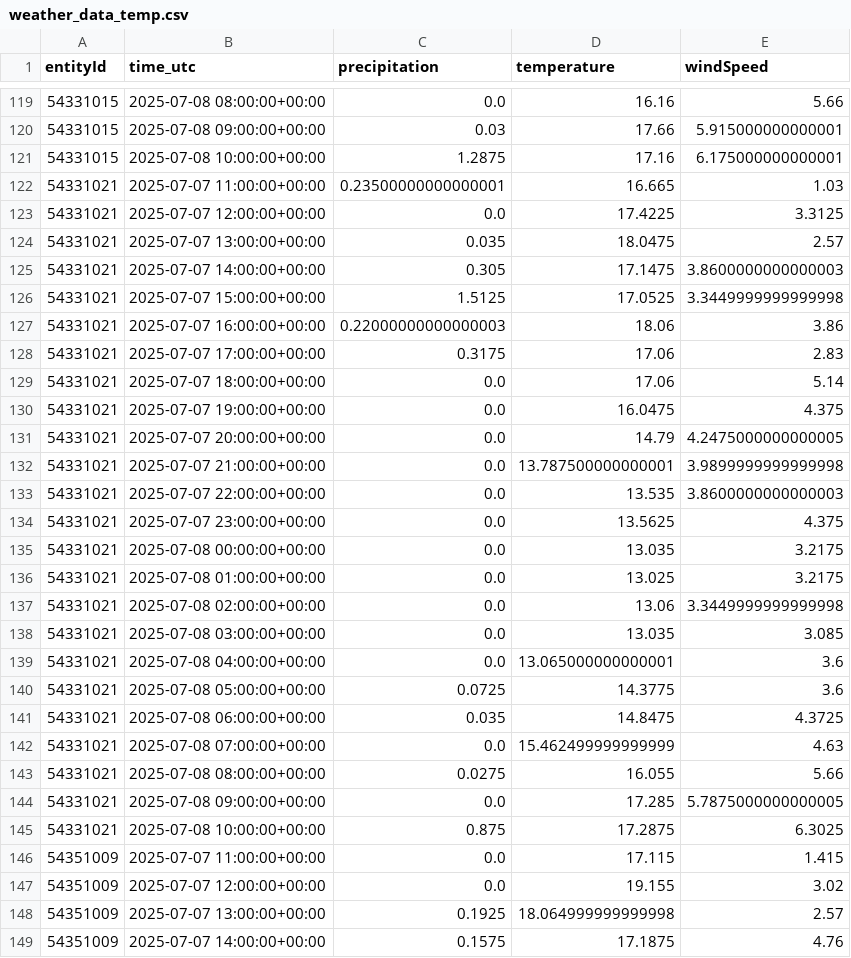
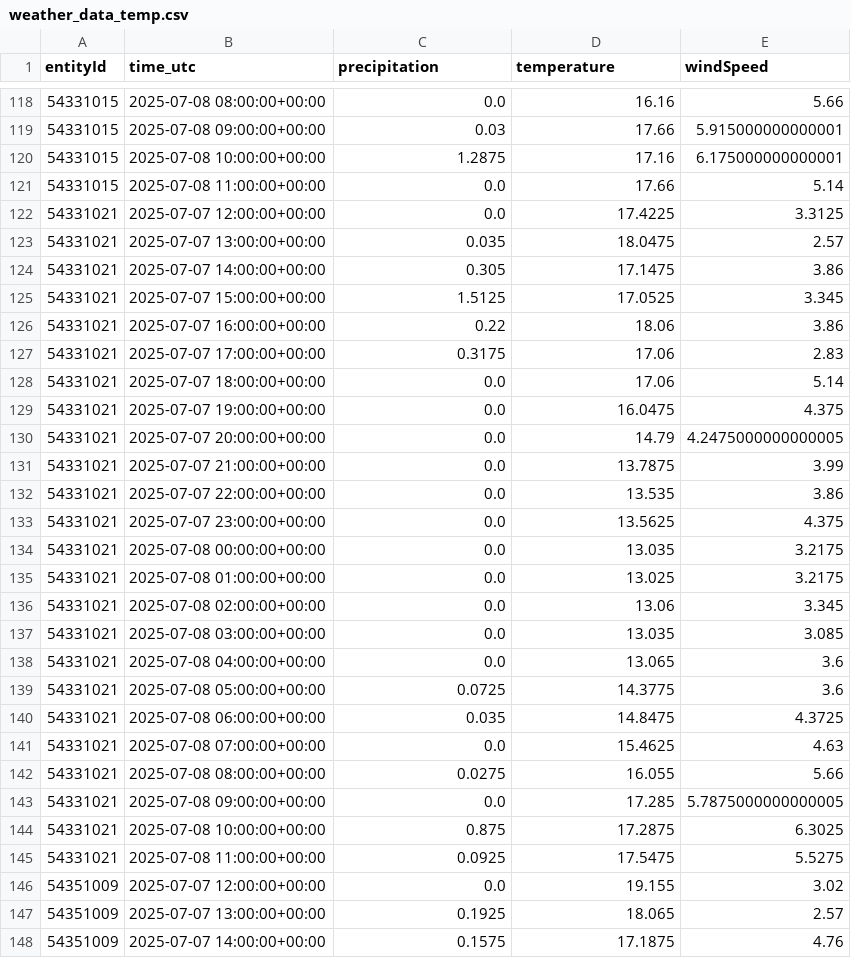
Before and after one commit to kielregionmobil/Sprottenflotte_Prediction, a CSV file: data/weather_data_temp.csv, drawn as a sheet; only a part is shown, gaps mark what is left out; the diff covers the shown part only.

Commit message:
Update data/weather_data_temp.csv file

```diff
--- a/data/weather_data_temp.csv
+++ b/data/weather_data_temp.csv
@@ -121,8 +120,8 @@ entityId,time_utc,precipitation,temperature,windSpeed
 54331015,2025-07-08 10:00:00+00:00,1.2875,17.16,6.175000000000001
-54331021,2025-07-07 11:00:00+00:00,0.23500000000000001,16.665,1.03
+54331015,2025-07-08 11:00:00+00:00,0.0,17.66,5.14
 54331021,2025-07-07 12:00:00+00:00,0.0,17.4225,3.3125
 54331021,2025-07-07 13:00:00+00:00,0.035,18.0475,2.57
-54331021,2025-07-07 14:00:00+00:00,0.305,17.1475,3.8600000000000003
-54331021,2025-07-07 15:00:00+00:00,1.5125,17.0525,3.3449999999999998
-54331021,2025-07-07 16:00:00+00:00,0.22000000000000003,18.06,3.86
+54331021,2025-07-07 14:00:00+00:00,0.305,17.1475,3.86
+54331021,2025-07-07 15:00:00+00:00,1.5125,17.0525,3.345
+54331021,2025-07-07 16:00:00+00:00,0.22,18.06,3.86
 54331021,2025-07-07 17:00:00+00:00,0.3175,17.06,2.83
@@ -131,4 +130,4 @@ entityId,time_utc,precipitation,temperature,windSpeed
 54331021,2025-07-07 20:00:00+00:00,0.0,14.79,4.2475000000000005
-54331021,2025-07-07 21:00:00+00:00,0.0,13.787500000000001,3.9899999999999998
-54331021,2025-07-07 22:00:00+00:00,0.0,13.535,3.8600000000000003
+54331021,2025-07-07 21:00:00+00:00,0.0,13.7875,3.99
+54331021,2025-07-07 22:00:00+00:00,0.0,13.535,3.86
 54331021,2025-07-07 23:00:00+00:00,0.0,13.5625,4.375
@@ -136,8 +135,8 @@ entityId,time_utc,precipitation,temperature,windSpeed
 54331021,2025-07-08 01:00:00+00:00,0.0,13.025,3.2175
-54331021,2025-07-08 02:00:00+00:00,0.0,13.06,3.3449999999999998
+54331021,2025-07-08 02:00:00+00:00,0.0,13.06,3.345
 54331021,2025-07-08 03:00:00+00:00,0.0,13.035,3.085
-54331021,2025-07-08 04:00:00+00:00,0.0,13.065000000000001,3.6
+54331021,2025-07-08 04:00:00+00:00,0.0,13.065,3.6
 54331021,2025-07-08 05:00:00+00:00,0.0725,14.3775,3.6
 54331021,2025-07-08 06:00:00+00:00,0.035,14.8475,4.3725
-54331021,2025-07-08 07:00:00+00:00,0.0,15.462499999999999,4.63
+54331021,2025-07-08 07:00:00+00:00,0.0,15.4625,4.63
 54331021,2025-07-08 08:00:00+00:00,0.0275,16.055,5.66
@@ -145,5 +144,5 @@ entityId,time_utc,precipitation,temperature,windSpeed
 54331021,2025-07-08 10:00:00+00:00,0.875,17.2875,6.3025
-54351009,2025-07-07 11:00:00+00:00,0.0,17.115,1.415
+54331021,2025-07-08 11:00:00+00:00,0.0925,17.5475,5.5275
 54351009,2025-07-07 12:00:00+00:00,0.0,19.155,3.02
-54351009,2025-07-07 13:00:00+00:00,0.1925,18.064999999999998,2.57
+54351009,2025-07-07 13:00:00+00:00,0.1925,18.065,2.57
 54351009,2025-07-07 14:00:00+00:00,0.1575,17.1875,4.76
```
Also changed, not shown: 5 added rows, 5 removed rows and 48 edited cells elsewhere in this file.
